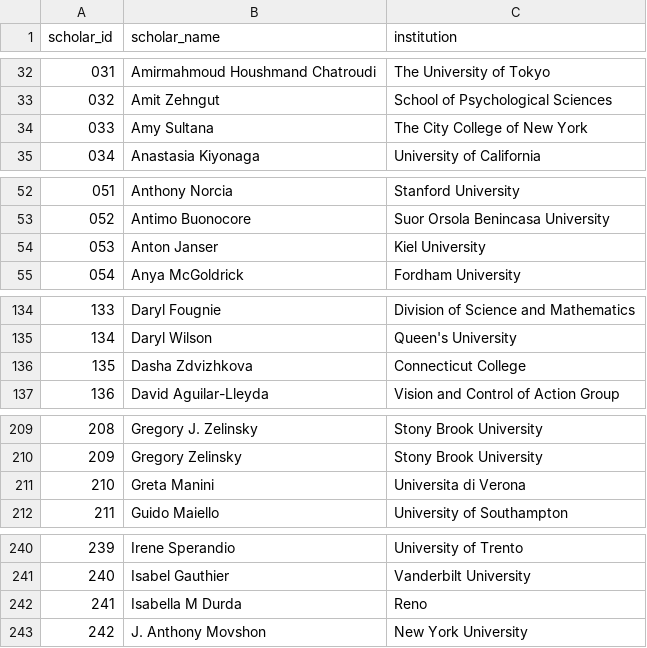
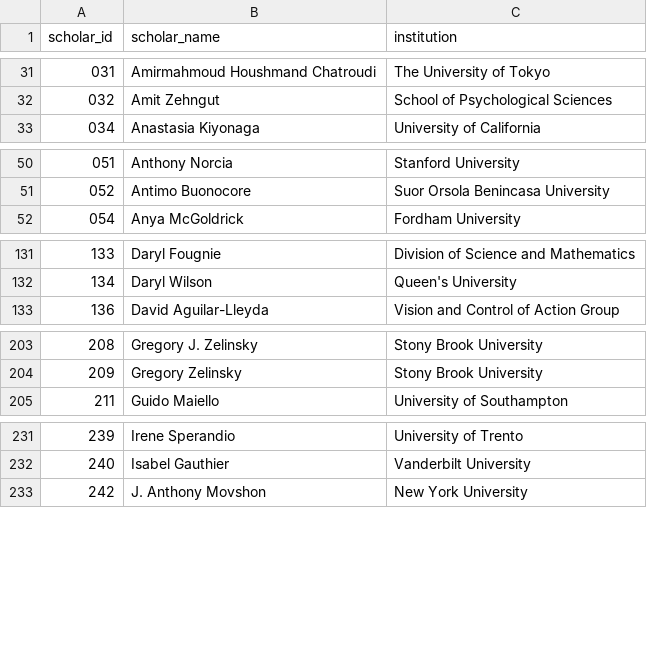
Before and after one commit to yashsmehta/ScholarBoard-ai, a CSV file: data/scholars.csv, drawn as a sheet; only a part is shown, gaps mark what is left out; the diff covers the shown part only; the diff names each change by its address in the sheet, - before the commit and + after, or states it on an @@ line.

```diff
--- a/data/scholars.csv
+++ b/data/scholars.csv
-row 34: 033 | Amy Sultana | The City College of New York
-row 54: 053 | Anton Janser | Kiel University
-row 136: 135 | Dasha Zdvizhkova | Connecticut College
-row 211: 210 | Greta Manini | Universita di Verona
-row 242: 241 | Isabella M Durda | Reno
```
Also changed, not shown: 16 removed rows elsewhere in this file, 2 other files.
